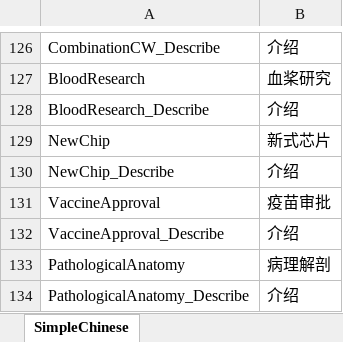
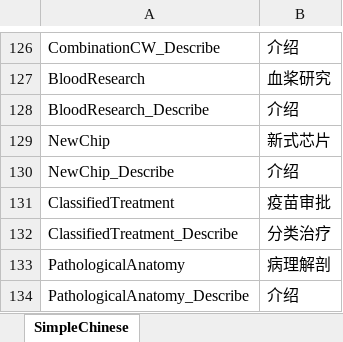
Before and after one commit to zk213/Coronavirus, an Excel workbook: Coronavirus/Assets/Resources/Localization/Technology.xlsx, sheet SimpleChinese, drawn as a sheet; only a part is shown, gaps mark what is left out; values as stored, in another font and other column widths than the file's, no borders; removed rows and columns are numbered as before the commit, all else as after; the diff names each change by its address in the sheet, - before the commit and + after, or states it on an @@ line.

```diff
--- a/Coronavirus/Assets/Resources/Localization/Technology.xlsx (sheet SimpleChinese)
+++ b/Coronavirus/Assets/Resources/Localization/Technology.xlsx (sheet SimpleChinese)
-A131: VaccineApproval
+A131: ClassifiedTreatment
-row 132: VaccineApproval_Describe | 介绍
+row 132: ClassifiedTreatment_Describe | 分类治疗
```
Also changed, not shown: 26 other files.
